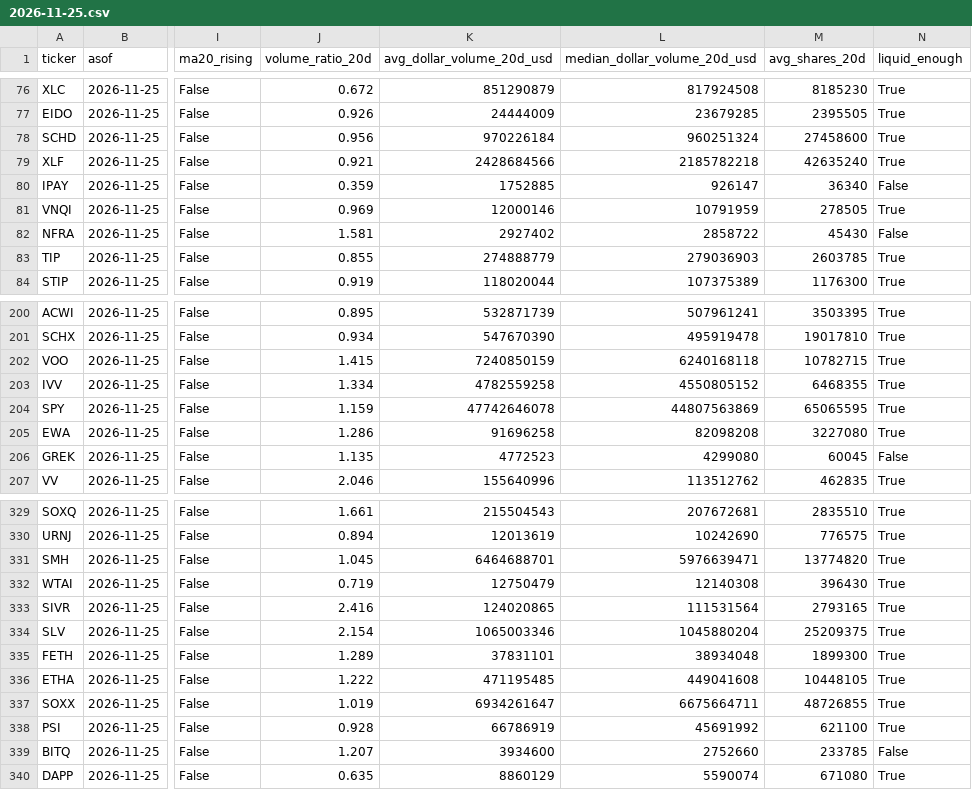
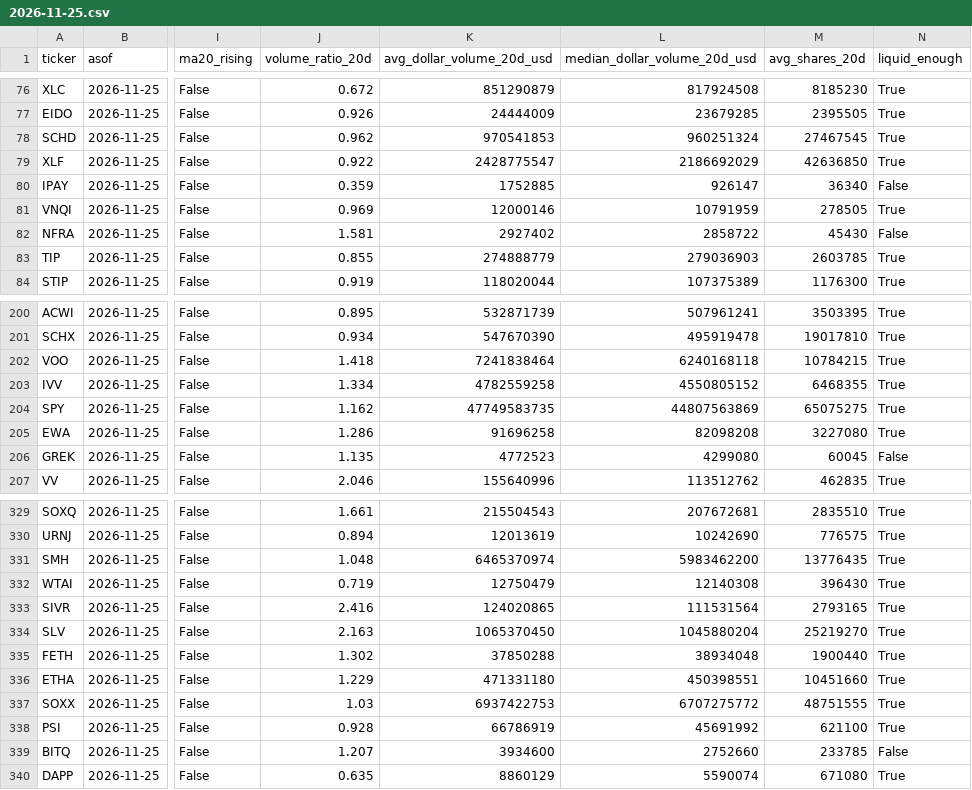
Before and after one commit to leeyh65721/etf-market-tracker, a CSV file: data/history/2026-11-25.csv, drawn as a sheet; only a part is shown, gaps mark what is left out; the diff covers the shown part only; the diff names each change by its address in the sheet, - before the commit and + after, or states it on an @@ line.

```diff
--- a/data/history/2026-11-25.csv
+++ b/data/history/2026-11-25.csv
-J78 (volume_ratio_20d): 0.956
+J78 (volume_ratio_20d): 0.962
-K78 (avg_dollar_volume_20d_usd): 970226184
+K78 (avg_dollar_volume_20d_usd): 970541853
-M78 (avg_shares_20d): 27458600
+M78 (avg_shares_20d): 27467545
-J79 (volume_ratio_20d): 0.921
+J79 (volume_ratio_20d): 0.922
-K79 (avg_dollar_volume_20d_usd): 2428684566
+K79 (avg_dollar_volume_20d_usd): 2428775547
-L79 (median_dollar_volume_20d_usd): 2185782218
+L79 (median_dollar_volume_20d_usd): 2186692029
-M79 (avg_shares_20d): 42635240
+M79 (avg_shares_20d): 42636850
-J202 (volume_ratio_20d): 1.415
+J202 (volume_ratio_20d): 1.418
-K202 (avg_dollar_volume_20d_usd): 7240850159
+K202 (avg_dollar_volume_20d_usd): 7241838464
-M202 (avg_shares_20d): 10782715
+M202 (avg_shares_20d): 10784215
-J204 (volume_ratio_20d): 1.159
+J204 (volume_ratio_20d): 1.162
-K204 (avg_dollar_volume_20d_usd): 47742646078
+K204 (avg_dollar_volume_20d_usd): 47749583735
-M204 (avg_shares_20d): 65065595
+M204 (avg_shares_20d): 65075275
-J331 (volume_ratio_20d): 1.045
+J331 (volume_ratio_20d): 1.048
-K331 (avg_dollar_volume_20d_usd): 6464688701
+K331 (avg_dollar_volume_20d_usd): 6465370974
-L331 (median_dollar_volume_20d_usd): 5976639471
+L331 (median_dollar_volume_20d_usd): 5983462200
-M331 (avg_shares_20d): 13774820
+M331 (avg_shares_20d): 13776435
-J334 (volume_ratio_20d): 2.154
+J334 (volume_ratio_20d): 2.163
-K334 (avg_dollar_volume_20d_usd): 1065003346
+K334 (avg_dollar_volume_20d_usd): 1065370450
-M334 (avg_shares_20d): 25209375
+M334 (avg_shares_20d): 25219270
-J335 (volume_ratio_20d): 1.289
+J335 (volume_ratio_20d): 1.302
-K335 (avg_dollar_volume_20d_usd): 37831101
+K335 (avg_dollar_volume_20d_usd): 37850288
-M335 (avg_shares_20d): 1899300
+M335 (avg_shares_20d): 1900440
-J336 (volume_ratio_20d): 1.222
+J336 (volume_ratio_20d): 1.229
-K336 (avg_dollar_volume_20d_usd): 471195485
+K336 (avg_dollar_volume_20d_usd): 471331180
-L336 (median_dollar_volume_20d_usd): 449041608
+L336 (median_dollar_volume_20d_usd): 450398551
-M336 (avg_shares_20d): 10448105
+M336 (avg_shares_20d): 10451660
-J337 (volume_ratio_20d): 1.019
+J337 (volume_ratio_20d): 1.03
-K337 (avg_dollar_volume_20d_usd): 6934261647
+K337 (avg_dollar_volume_20d_usd): 6937422753
-L337 (median_dollar_volume_20d_usd): 6675664711
+L337 (median_dollar_volume_20d_usd): 6707275772
-M337 (avg_shares_20d): 48726855
+M337 (avg_shares_20d): 48751555
```
Also changed, not shown: 113 edited cells elsewhere in this file, data/latest.csv, 23 other files.
